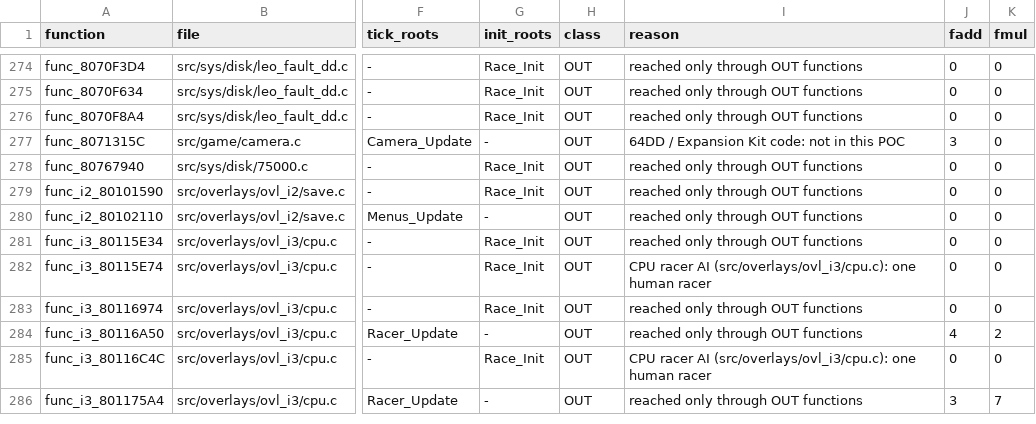
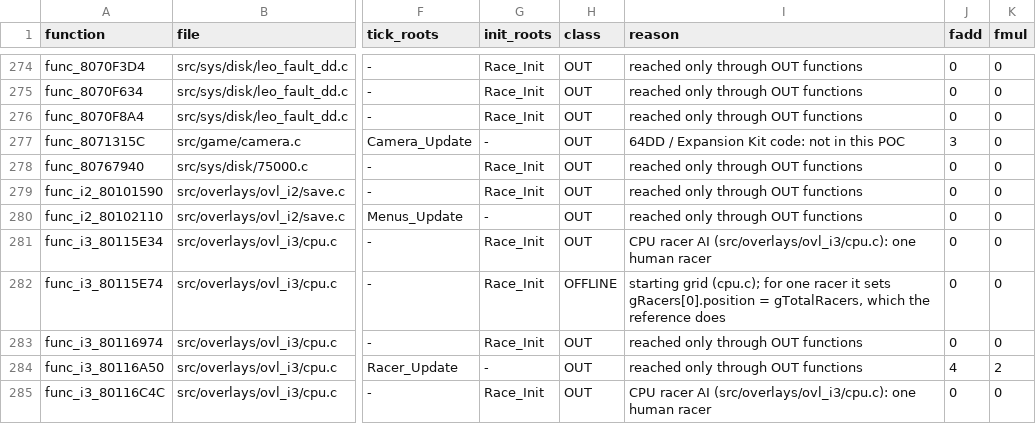
Before and after one commit to lamb2k/fzero-x-saturn, a TSV file: docs/census/closure.tsv, drawn as a sheet; only a part is shown, gaps mark what is left out; the shorter side is filled out with more unchanged rows; the diff names each change by its address in the sheet, - before the commit and + after, or states it on an @@ line.

```diff
--- a/docs/census/closure.tsv
+++ b/docs/census/closure.tsv
-I281 (reason): reached only through OUT functions
+I281 (reason): CPU racer AI (src/overlays/ovl_i3/cpu.c): one human racer
-H282 (class): OUT
+H282 (class): OFFLINE
-I282 (reason): CPU racer AI (src/overlays/ovl_i3/cpu.c): one human racer
+I282 (reason): starting grid (cpu.c); for one racer it sets gRacers[0].position = gTotalRacers, which the reference does
```
Also changed, not shown: docs/census/overrides.tsv, 26 other files.
